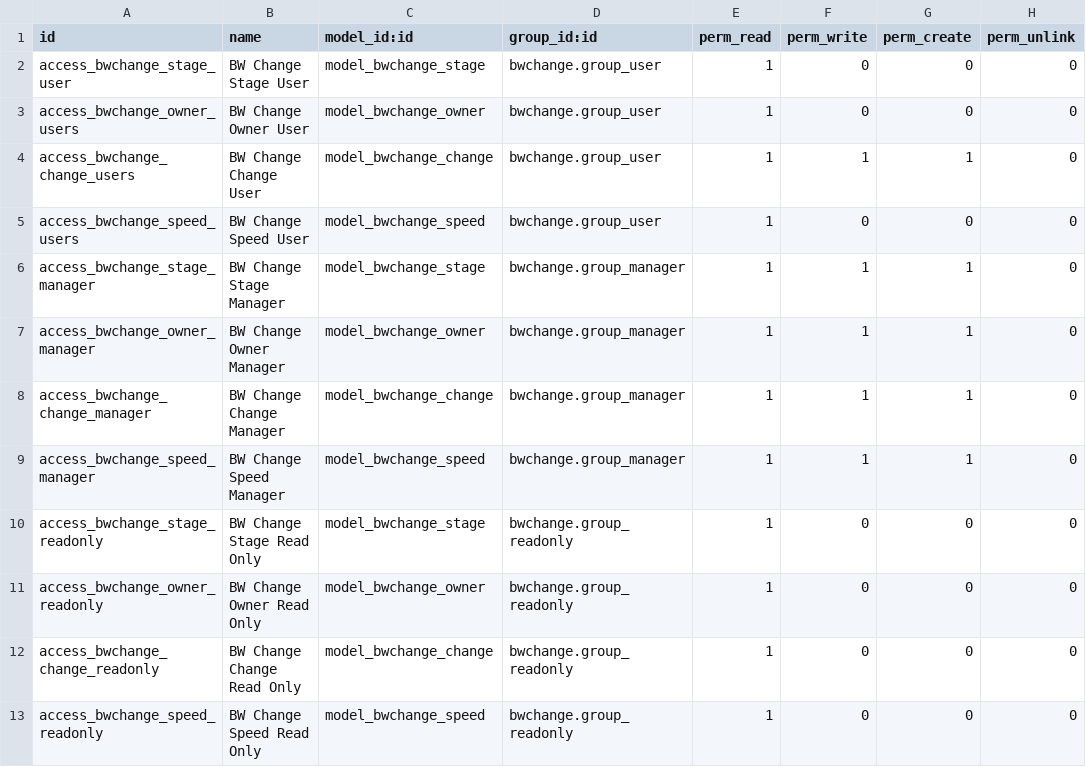
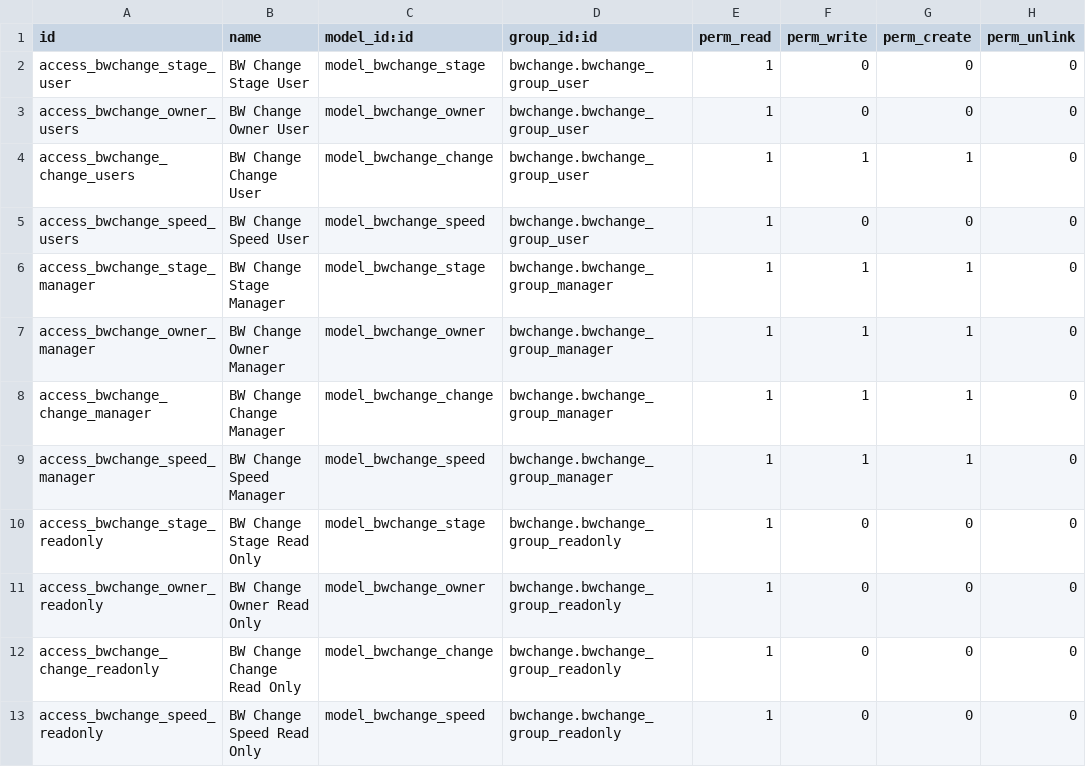
Before and after one commit to marcelsavegnago/Pavlov-Odoo-Modules, a CSV file: bwchange/security/ir.model.access.csv, drawn as a sheet.

```diff
--- a/bwchange/security/ir.model.access.csv
+++ b/bwchange/security/ir.model.access.csv
@@ -1,13 +1,13 @@
 id,name,model_id:id,group_id:id,perm_read,perm_write,perm_create,perm_unlink
-access_bwchange_stage_user,BW Change Stage User,model_bwchange_stage,bwchange.group_user,1,0,0,0
-access_bwchange_owner_users,BW Change Owner User,model_bwchange_owner,bwchange.group_user,1,0,0,0
-access_bwchange_change_users,BW Change Change User,model_bwchange_change,bwchange.group_user,1,1,1,0
-access_bwchange_speed_users,BW Change Speed User,model_bwchange_speed,bwchange.group_user,1,0,0,0
-access_bwchange_stage_manager,BW Change Stage Manager,model_bwchange_stage,bwchange.group_manager,1,1,1,0
-access_bwchange_owner_manager,BW Change Owner Manager,model_bwchange_owner,bwchange.group_manager,1,1,1,0
-access_bwchange_change_manager,BW Change Change Manager,model_bwchange_change,bwchange.group_manager,1,1,1,0
-access_bwchange_speed_manager,BW Change Speed Manager,model_bwchange_speed,bwchange.group_manager,1,1,1,0
-access_bwchange_stage_readonly,BW Change Stage Read Only,model_bwchange_stage,bwchange.group_readonly,1,0,0,0
-access_bwchange_owner_readonly,BW Change Owner Read Only,model_bwchange_owner,bwchange.group_readonly,1,0,0,0
-access_bwchange_change_readonly,BW Change Change Read Only,model_bwchange_change,bwchange.group_readonly,1,0,0,0
-access_bwchange_speed_readonly,BW Change Speed Read Only,model_bwchange_speed,bwchange.group_readonly,1,0,0,0
+access_bwchange_stage_user,BW Change Stage User,model_bwchange_stage,bwchange.bwchange_group_user,1,0,0,0
+access_bwchange_owner_users,BW Change Owner User,model_bwchange_owner,bwchange.bwchange_group_user,1,0,0,0
+access_bwchange_change_users,BW Change Change User,model_bwchange_change,bwchange.bwchange_group_user,1,1,1,0
+access_bwchange_speed_users,BW Change Speed User,model_bwchange_speed,bwchange.bwchange_group_user,1,0,0,0
+access_bwchange_stage_manager,BW Change Stage Manager,model_bwchange_stage,bwchange.bwchange_group_manager,1,1,1,0
+access_bwchange_owner_manager,BW Change Owner Manager,model_bwchange_owner,bwchange.bwchange_group_manager,1,1,1,0
+access_bwchange_change_manager,BW Change Change Manager,model_bwchange_change,bwchange.bwchange_group_manager,1,1,1,0
+access_bwchange_speed_manager,BW Change Speed Manager,model_bwchange_speed,bwchange.bwchange_group_manager,1,1,1,0
+access_bwchange_stage_readonly,BW Change Stage Read Only,model_bwchange_stage,bwchange.bwchange_group_readonly,1,0,0,0
+access_bwchange_owner_readonly,BW Change Owner Read Only,model_bwchange_owner,bwchange.bwchange_group_readonly,1,0,0,0
+access_bwchange_change_readonly,BW Change Change Read Only,model_bwchange_change,bwchange.bwchange_group_readonly,1,0,0,0
+access_bwchange_speed_readonly,BW Change Speed Read Only,model_bwchange_speed,bwchange.bwchange_group_readonly,1,0,0,0
```
Also changed, not shown: 7 other files.
